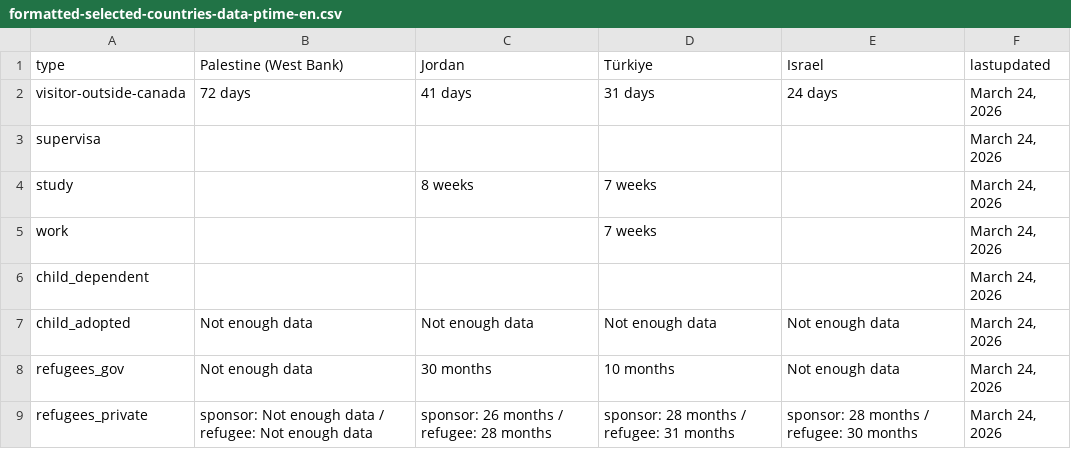
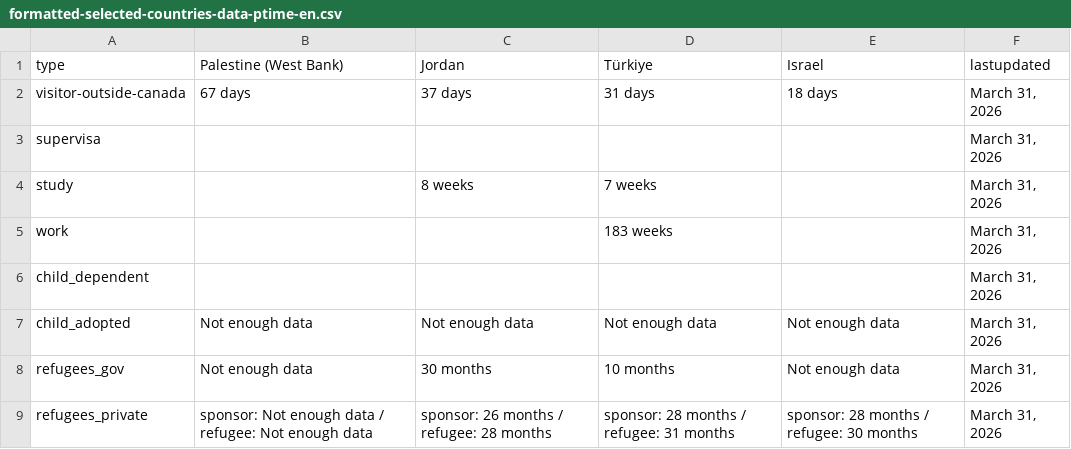
Before and after one commit to tinng81/cic-processing-times, a CSV file: formatted-selected-countries-data-ptime-en.csv, drawn as a sheet.

Commit message:
Flat: latest data (2026-04-01T00:31:54.497Z) {   "date": "2026-04-01T00:31:54.497Z",   "files": [     {       "name": "data-ptime-en.csv",       "deltaBytes": 186,       "source": "https://www.canada.ca/content/dam/ircc/documents/json/data-ptime-en.json"     },     {       "name": "data-ptime-en.json",       "deltaBytes": 186,       "source": "https://www.canada.ca/content/dam/ircc/documents/json/data-ptime-en.json"     },     {       "name": "formatted-data-ptime-en.csv",       "deltaBytes": -66,       "source": "https://www.canada.ca/content/dam/ircc/documents/json/data-ptime-en.json"     },     {       "name": "formatted-selected-countries-data-ptime-en.csv",       "deltaBytes": 2,       "source": "https://www.canada.ca/content/dam/ircc/documents/json/data-ptime-en.json"     },     {       "name": "data-ptime-non-country-en.csv",       "deltaBytes": 0,       "source": "https://www.canada.ca/content/dam/ircc/documents/json/data-ptime-non-country-en.json"     },     {       "name": "data-ptime-non-country-en.json",       "deltaBytes": 0,       "source": "https://www.canada.ca/content/dam/ircc/documents/json/data-ptime-non-country-en.json"     }   ] }

```diff
--- a/formatted-selected-countries-data-ptime-en.csv
+++ b/formatted-selected-countries-data-ptime-en.csv
@@ -1,9 +1,9 @@
 type,Palestine (West Bank),Jordan,Türkiye,Israel,lastupdated
-visitor-outside-canada,72 days,41 days,31 days,24 days,"March 24, 2026"
-supervisa,,,,,"March 24, 2026"
-study,,8 weeks,7 weeks,,"March 24, 2026"
-work,,,7 weeks,,"March 24, 2026"
-child_dependent,,,,,"March 24, 2026"
-child_adopted,Not enough data,Not enough data,Not enough data,Not enough data,"March 24, 2026"
-refugees_gov,Not enough data,30 months,10 months,Not enough data,"March 24, 2026"
-refugees_private,sponsor: Not enough data / refugee: Not enough data,sponsor: 26 months / refugee: 28 months,sponsor: 28 months / refugee: 31 months,sponsor: 28 months / refugee: 30 months,"March 24, 2026"
+visitor-outside-canada,67 days,37 days,31 days,18 days,"March 31, 2026"
+supervisa,,,,,"March 31, 2026"
+study,,8 weeks,7 weeks,,"March 31, 2026"
+work,,,183 weeks,,"March 31, 2026"
+child_dependent,,,,,"March 31, 2026"
+child_adopted,Not enough data,Not enough data,Not enough data,Not enough data,"March 31, 2026"
+refugees_gov,Not enough data,30 months,10 months,Not enough data,"March 31, 2026"
+refugees_private,sponsor: Not enough data / refugee: Not enough data,sponsor: 26 months / refugee: 28 months,sponsor: 28 months / refugee: 31 months,sponsor: 28 months / refugee: 30 months,"March 31, 2026"
```
Also changed, not shown: data-ptime-en.csv, data-ptime-non-country-en.csv, 3 other files.
